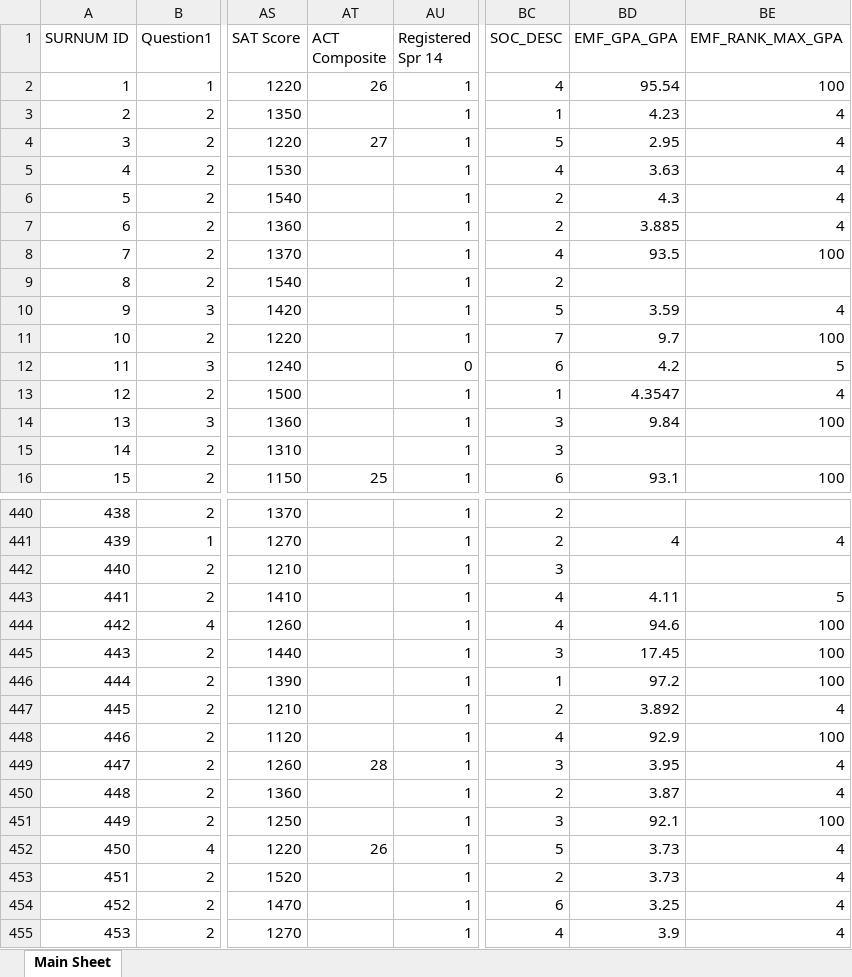
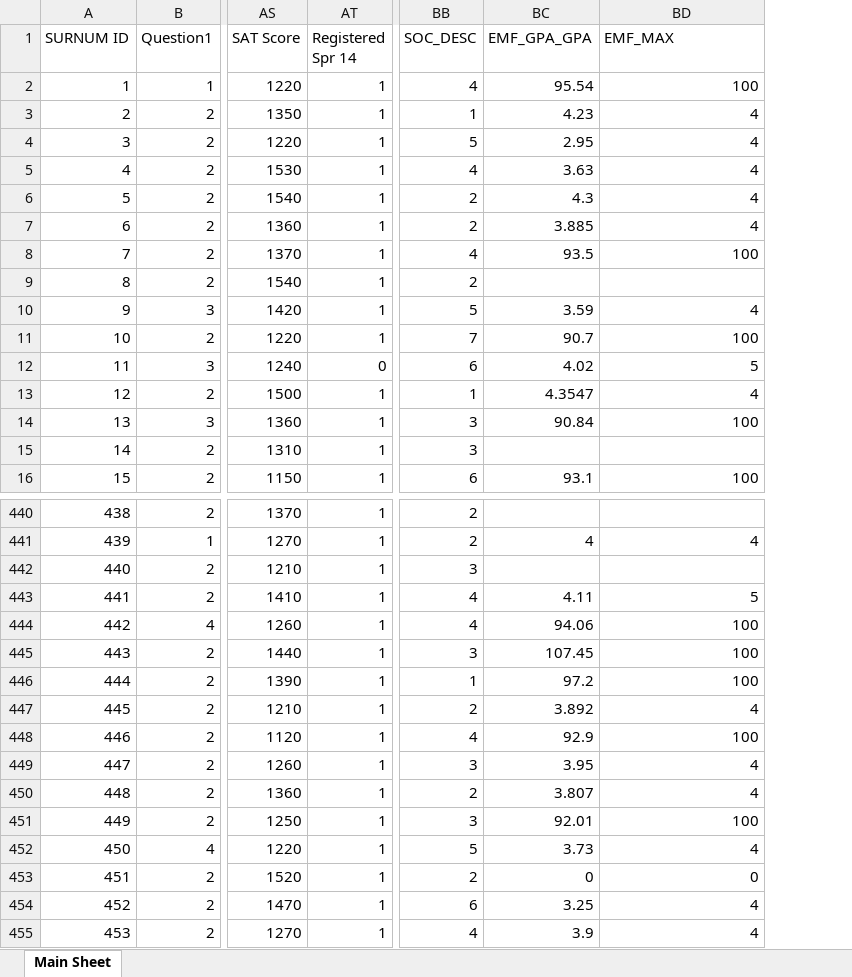
Before and after one commit to yuanmingyi0103/RPI-students, an Excel workbook: NoCourses.xlsx, sheet Main Sheet, drawn as a sheet; only a part is shown, gaps mark what is left out; values as stored, in another font and other column widths than the file's, no cell formats; removed rows and columns are numbered as before the commit, all else as after; the diff covers the shown part only; the diff names each change by its address in the sheet, - before the commit and + after, or states it on an @@ line.

```diff
--- a/NoCourses.xlsx (sheet Main Sheet)
+++ b/NoCourses.xlsx (sheet Main Sheet)
-column AT (ACT Composite), rows 2-16: 26 |  | 27 |  |  |  |  |  |  |  |  |  |  |  | 25; rows 449-452: 28 |  |  | 26
-BD1: EMF_RANK_MAX_GPA
+BD1: EMF_MAX
-BC11 (EMF_GPA_GPA): 9.7
+BC11 (EMF_GPA_GPA): 90.7
-BC12 (EMF_GPA_GPA): 4.2
+BC12 (EMF_GPA_GPA): 4.02
-BC14 (EMF_GPA_GPA): 9.84
+BC14 (EMF_GPA_GPA): 90.84
-BC444 (EMF_GPA_GPA): 94.6
+BC444 (EMF_GPA_GPA): 94.06
-BC445 (EMF_GPA_GPA): 17.45
+BC445 (EMF_GPA_GPA): 107.45
-BC450 (EMF_GPA_GPA): 3.87
+BC450 (EMF_GPA_GPA): 3.807
-BC451 (EMF_GPA_GPA): 92.1
+BC451 (EMF_GPA_GPA): 92.01
-BC453 (EMF_GPA_GPA): 3.73
+BC453 (EMF_GPA_GPA): 0
-BD453 (EMF_MAX): 4
+BD453 (EMF_MAX): 0
```
Also changed, not shown: 195 edited cells elsewhere in this sheet, cell formats, 2 other files.
